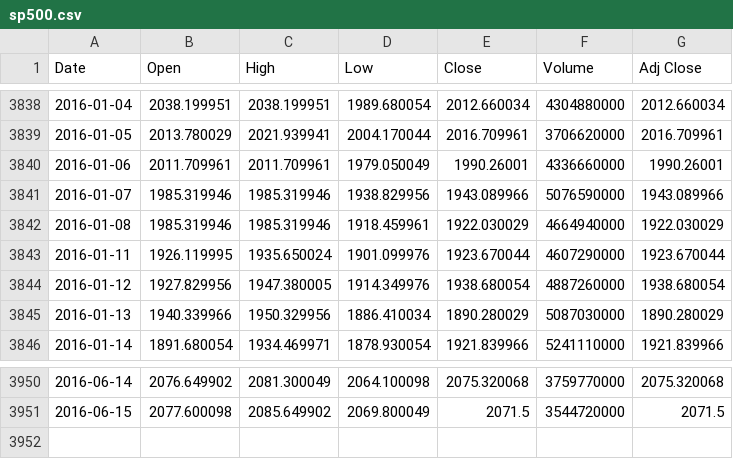
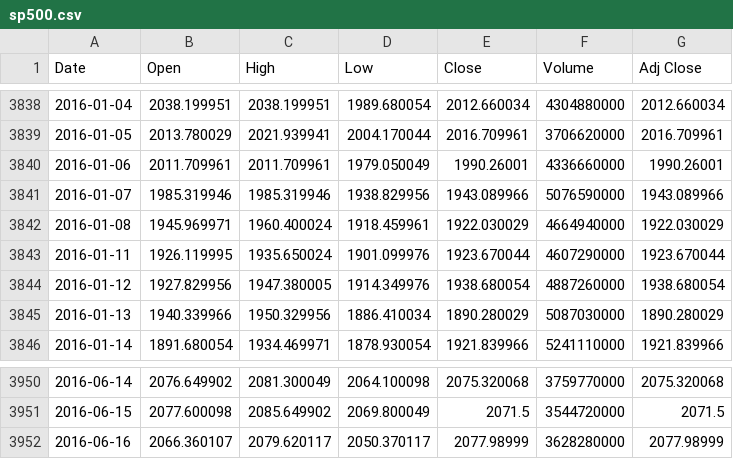
Before and after one commit to yanfriend/pandas-spy, a CSV file: sp500.csv, drawn as a sheet; only a part is shown, gaps mark what is left out.

```diff
--- a/sp500.csv
+++ b/sp500.csv
@@ -3841,3 +3841,3 @@ Date,Open,High,Low,Close,Volume,Adj Close
 2016-01-07,1985.319946,1985.319946,1938.829956,1943.089966,5076590000,1943.089966
-2016-01-08,1985.319946,1985.319946,1918.459961,1922.030029,4664940000,1922.030029
+2016-01-08,1945.969971,1960.400024,1918.459961,1922.030029,4664940000,1922.030029
 2016-01-11,1926.119995,1935.650024,1901.099976,1923.670044,4607290000,1923.670044
@@ -3951 +3951,2 @@ Date,Open,High,Low,Close,Volume,Adj Close
 2016-06-15,2077.600098,2085.649902,2069.800049,2071.5,3544720000,2071.5
+2016-06-16,2066.360107,2079.620117,2050.370117,2077.98999,3628280000,2077.98999
```
Also changed, not shown: equitypc.csv, vix.csv, 1 other file.
